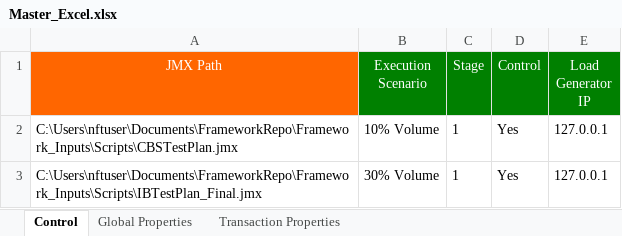
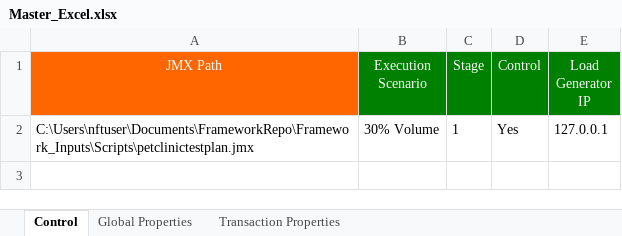
Before and after one commit to Sumanth191/NFT, an Excel workbook: Framework_Inputs/Master_Workbook/Master_Excel.xlsx, sheet Control, drawn as a sheet; values as stored, in another font and other column widths than the file's, no borders; removed rows and columns are numbered as before the commit, all else as after; the diff names each change by its address in the sheet, - before the commit and + after, or states it on an @@ line.

```diff
--- a/Framework_Inputs/Master_Workbook/Master_Excel.xlsx (sheet Control)
+++ b/Framework_Inputs/Master_Workbook/Master_Excel.xlsx (sheet Control)
-row 2: C:\Users\nftuser\Documents\FrameworkRepo\Framework_Inputs\Scripts\CBSTestPlan.jmx | 10% Volume | 1 | Yes | 127.0.0.1
-A2 (JMX Path): C:\Users\nftuser\Documents\FrameworkRepo\Framework_Inputs\Scripts\IBTestPlan_Final.jmx
+A2 (JMX Path): C:\Users\nftuser\Documents\FrameworkRepo\Framework_Inputs\Scripts\petclinictestplan.jmx
```
Also changed, not shown: sheet Transaction Properties, sheet Global Properties, Framework_Inputs/WLS/Work Load Model Template_v1.0.xlsx, 23 other files.
